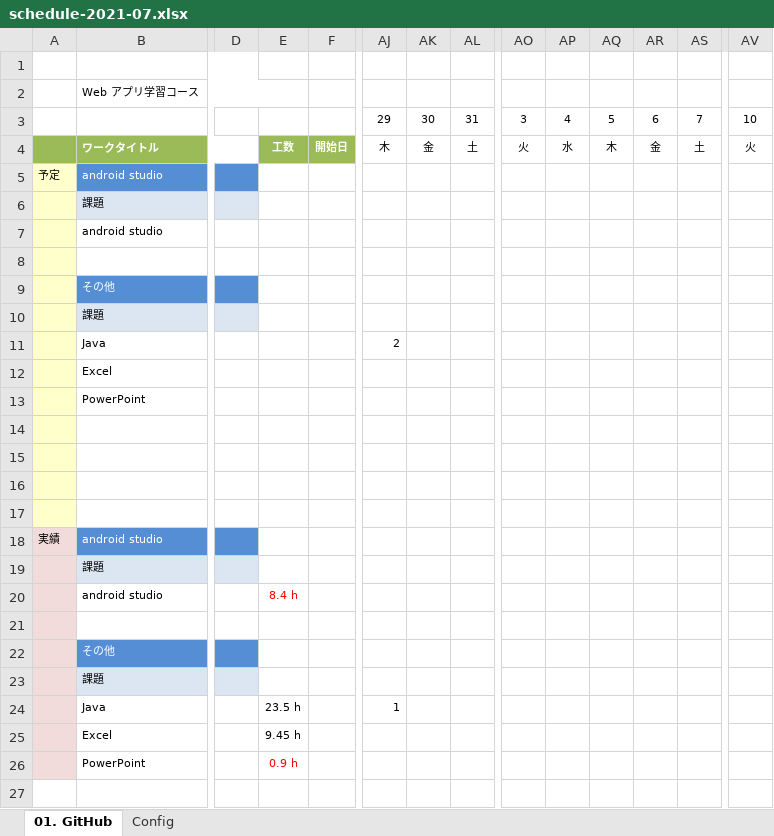
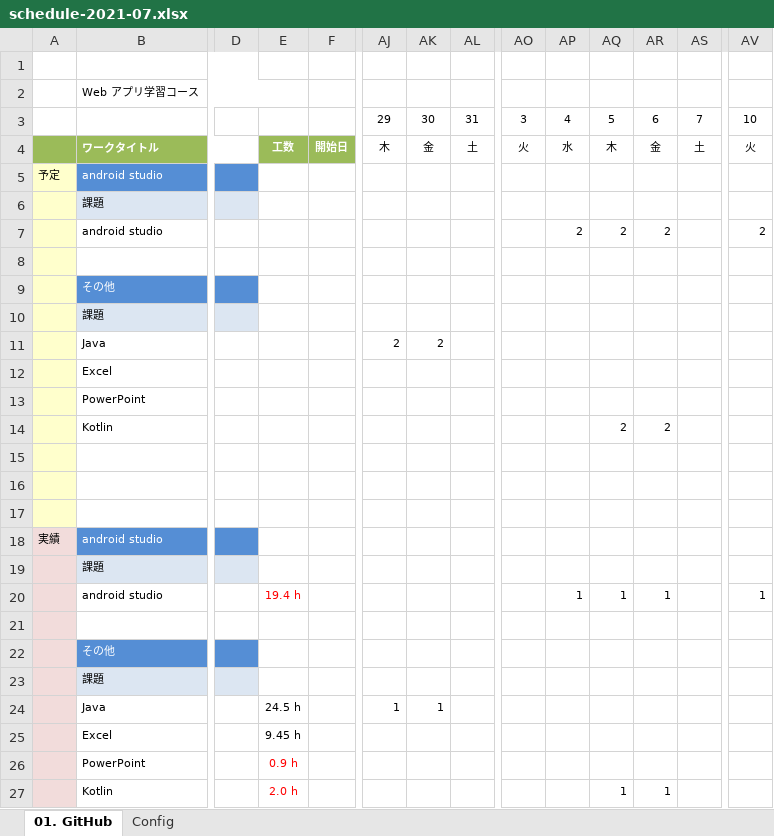
Before and after one commit to fs200714-imacocokoga-ayabe/schedule_202107, an Excel workbook: schedule-2021-07.xlsx, sheet 01. GitHub, drawn as a sheet; only a part is shown, gaps mark what is left out; values as stored, in another font and other column widths than the file's, no borders; conditional formats not drawn; rows hold the shown columns only; the diff names each change by its address in the sheet, - before the commit and + after, or states it on an @@ line.

Commit message:
更新

```diff
--- a/schedule-2021-07.xlsx (sheet 01. GitHub)
+++ b/schedule-2021-07.xlsx (sheet 01. GitHub)
-AP7: (empty)
+AP7: 2
-AQ7: (empty)
+AQ7: 2
-AR7: (empty)
+AR7: 2
-AV7: (empty)
+AV7: 2
-AK11: (empty)
+AK11: 2
-row 14: (empty)
+row 14:  | Kotlin |  |  |  |  |  |  |  |  | 2 | 2
-E20: 8.4 h
+E20: 19.4 h
-AP20: (empty)
+AP20: 1
-AQ20: (empty)
+AQ20: 1
-AR20: (empty)
+AR20: 1
-AV20: (empty)
+AV20: 1
-E24: 23.5 h
+E24: 24.5 h
-AK24: (empty)
+AK24: 1
+row 27:  | Kotlin |  | 2.0 h |  |  |  |  |  |  | 1 | 1
```
